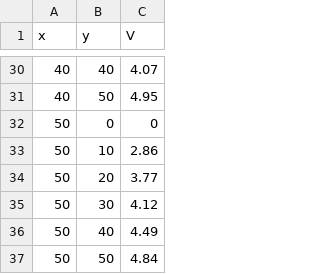
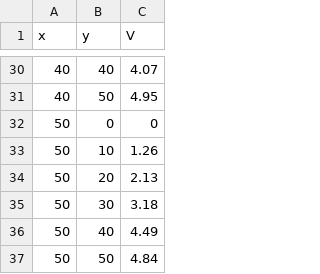
Before and after one commit to devangel77b/426cbutash-lab10, a CSV file: figures/normal.csv, drawn as a sheet; only a part is shown, gaps mark what is left out; the diff covers the shown part only.

```diff
--- a/figures/normal.csv
+++ b/figures/normal.csv
@@ -32,5 +32,5 @@ x,y,V
 50,0,0
-50,10,2.86
-50,20,3.77
-50,30,4.12
+50,10,1.26
+50,20,2.13
+50,30,3.18
 50,40,4.49
```
Also changed, not shown: 16 edited cells elsewhere in this file, figures/horiz.csv, figures/vert.csv, 7 other files.
